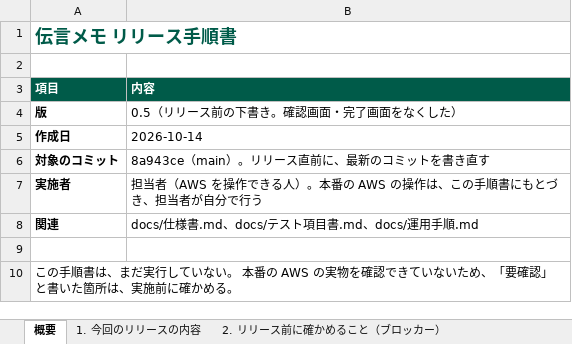
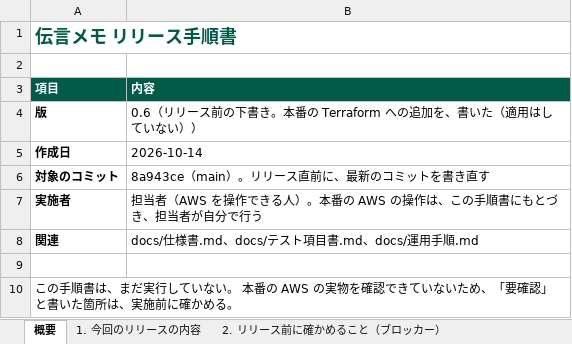
Before and after one commit to iwtmk26/message-system, an Excel workbook: docs/excel/リリース手順書.xlsx, sheet 概要, drawn as a sheet; values as stored, in another font and other column widths than the file's, no borders; the diff names each change by its address in the sheet, - before the commit and + after, or states it on an @@ line.

```diff
--- a/docs/excel/リリース手順書.xlsx (sheet 概要)
+++ b/docs/excel/リリース手順書.xlsx (sheet 概要)
-B4 (内容): 0.5（リリース前の下書き。確認画面・完了画面をなくした）
+B4 (内容): 0.6（リリース前の下書き。本番の Terraform への追加を、書いた（適用はしていない））
```
Also changed, not shown: sheet 3. 本番の Terraform への追加（書いた。適用, sheet 2. リリース前に確かめること（ブロッカー）, other sheet tabs, 4 other files.
